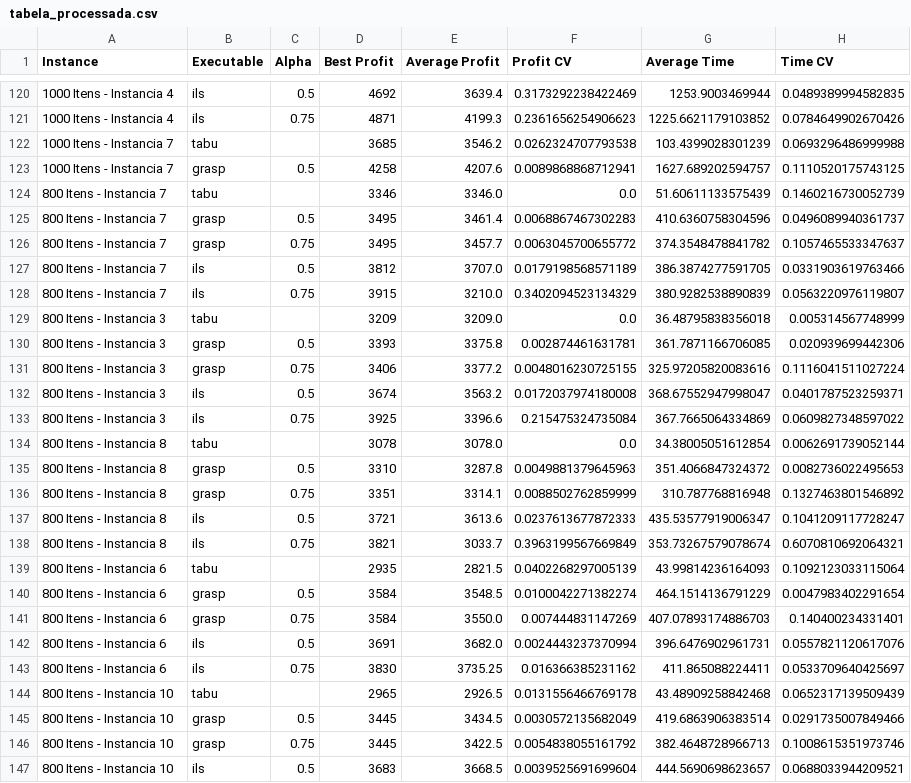
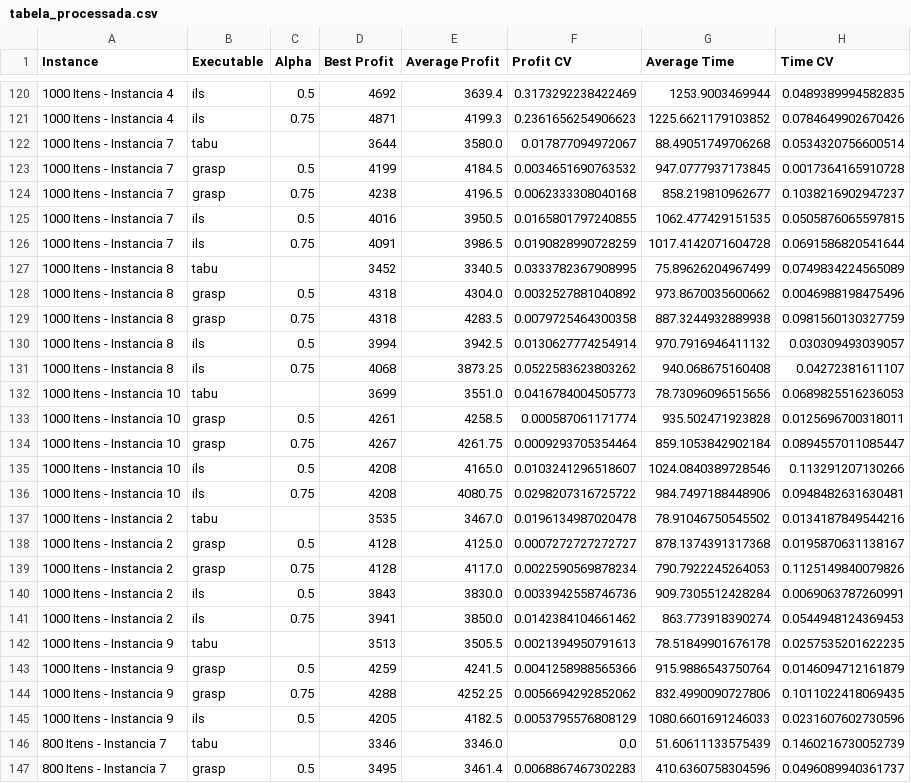
Before and after one commit to GARCl-A/Otmizacao-em-Grafos-UFRJ, a CSV file: tabela_processada.csv, drawn as a sheet; only a part is shown, gaps mark what is left out; the shorter side is filled out with more unchanged rows.

```diff
--- a/tabela_processada.csv
+++ b/tabela_processada.csv
@@ -121,4 +121,26 @@ Instance,Executable,Alpha,Best Profit,Average Profit,Profit CV,Average Time,Time
 1000 Itens - Instancia 4,ils,0.75,4871,4199.3,0.2361656254906623,1225.6621179103852,0.0784649902670426
-1000 Itens - Instancia 7,tabu,,3685,3546.2,0.0262324707793538,103.4399028301239,0.0693296486999988
-1000 Itens - Instancia 7,grasp,0.5,4258,4207.6,0.0089868868712941,1627.689202594757,0.1110520175743125
+1000 Itens - Instancia 7,tabu,,3644,3580.0,0.017877094972067,88.49051749706268,0.0534320756600514
+1000 Itens - Instancia 7,grasp,0.5,4199,4184.5,0.0034651690763532,947.0777937173845,0.0017364165910728
+1000 Itens - Instancia 7,grasp,0.75,4238,4196.5,0.0062333308040168,858.219810962677,0.1038216902947237
+1000 Itens - Instancia 7,ils,0.5,4016,3950.5,0.0165801797240855,1062.477429151535,0.0505876065597815
+1000 Itens - Instancia 7,ils,0.75,4091,3986.5,0.0190828990728259,1017.4142071604728,0.0691586820541644
+1000 Itens - Instancia 8,tabu,,3452,3340.5,0.0333782367908995,75.89626204967499,0.0749834224565089
+1000 Itens - Instancia 8,grasp,0.5,4318,4304.0,0.0032527881040892,973.8670035600662,0.0046988198475496
+1000 Itens - Instancia 8,grasp,0.75,4318,4283.5,0.0079725464300358,887.3244932889938,0.0981560130327759
+1000 Itens - Instancia 8,ils,0.5,3994,3942.5,0.0130627774254914,970.7916946411132,0.030309493039057
+1000 Itens - Instancia 8,ils,0.75,4068,3873.25,0.0522583623803262,940.068675160408,0.04272381611107
+1000 Itens - Instancia 10,tabu,,3699,3551.0,0.0416784004505773,78.73096096515656,0.0689825516236053
+1000 Itens - Instancia 10,grasp,0.5,4261,4258.5,0.000587061171774,935.502471923828,0.0125696700318011
+1000 Itens - Instancia 10,grasp,0.75,4267,4261.75,0.0009293705354464,859.1053842902184,0.0894557011085447
+1000 Itens - Instancia 10,ils,0.5,4208,4165.0,0.0103241296518607,1024.0840389728546,0.113291207130266
+1000 Itens - Instancia 10,ils,0.75,4208,4080.75,0.0298207316725722,984.7497188448906,0.0948482631630481
+1000 Itens - Instancia 2,tabu,,3535,3467.0,0.0196134987020478,78.91046750545502,0.0134187849544216
+1000 Itens - Instancia 2,grasp,0.5,4128,4125.0,0.0007272727272727,878.1374391317368,0.0195870631138167
+1000 Itens - Instancia 2,grasp,0.75,4128,4117.0,0.0022590569878234,790.7922245264053,0.1125149840079826
+1000 Itens - Instancia 2,ils,0.5,3843,3830.0,0.0033942558746736,909.7305512428284,0.0069063787260991
+1000 Itens - Instancia 2,ils,0.75,3941,3850.0,0.0142384104661462,863.773918390274,0.0544948124369453
+1000 Itens - Instancia 9,tabu,,3513,3505.5,0.0021394950791613,78.51849901676178,0.0257535201622235
+1000 Itens - Instancia 9,grasp,0.5,4259,4241.5,0.0041258988565366,915.9886543750764,0.0146094712161879
+1000 Itens - Instancia 9,grasp,0.75,4288,4252.25,0.0056694292852062,832.4990090727806,0.1011022418069435
+1000 Itens - Instancia 9,ils,0.5,4205,4182.5,0.0053795576808129,1080.6601691246033,0.0231607602730596
 800 Itens - Instancia 7,tabu,,3346,3346.0,0.0,51.60611133575439,0.1460216730052739
```
Also changed, not shown: otm grafos.csv, 8 other files.
